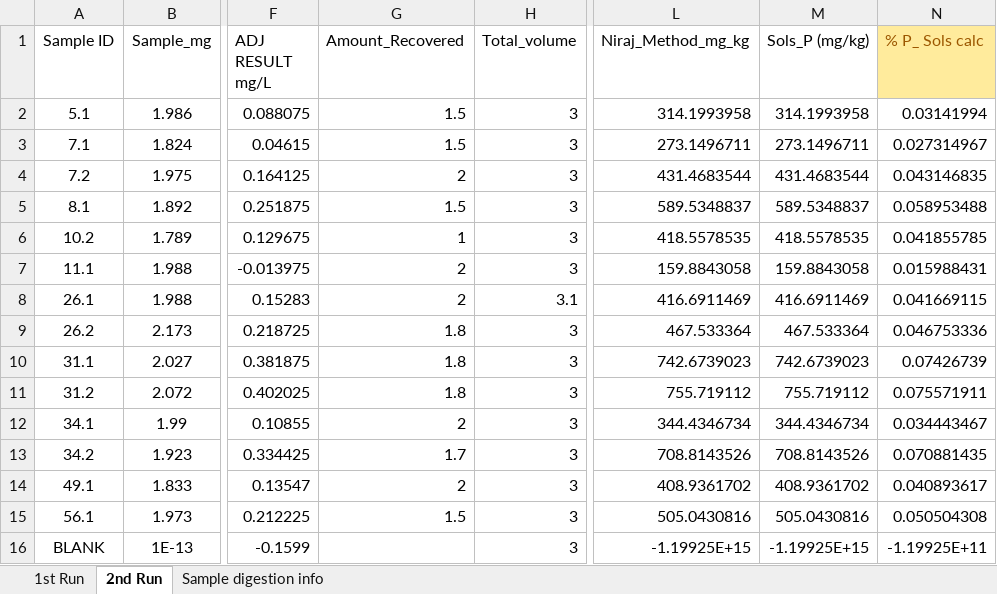
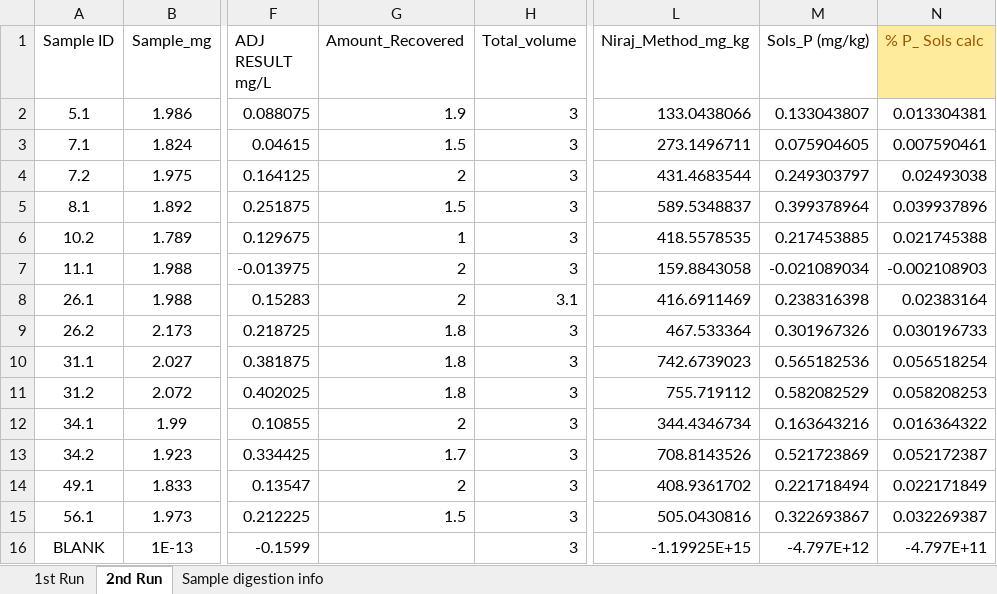
Before and after one commit to SolomonMM876/ABS_FIRE_MYCO, an Excel workbook: Raw_data/Stoich/Manual Calc_Total P.xlsx, sheet 2nd Run, drawn as a sheet; only a part is shown, gaps mark what is left out; values as stored, in another font and other column widths than the file's, no borders; the diff covers the shown part only; the diff names each change by its address in the sheet, - before the commit and + after, or states it on an @@ line.

```diff
--- a/Raw_data/Stoich/Manual Calc_Total P.xlsx (sheet 2nd Run)
+++ b/Raw_data/Stoich/Manual Calc_Total P.xlsx (sheet 2nd Run)
-G2 (Amount_Recovered): 1.5
+G2 (Amount_Recovered): 1.9
-L2 (Niraj_Method_mg_kg): 314.1993958
+L2 (Niraj_Method_mg_kg): 133.0438066
-M2 (Sols_P (mg/kg)): 314.1993958
+M2 (Sols_P (mg/kg)): 0.133043807
-N2 (% P_ Sols calc): 0.03141994
+N2 (% P_ Sols calc): 0.013304381
-M3 (Sols_P (mg/kg)): 273.1496711
+M3 (Sols_P (mg/kg)): 0.075904605
-N3 (% P_ Sols calc): 0.027314967
+N3 (% P_ Sols calc): 0.007590461
-M4 (Sols_P (mg/kg)): 431.4683544
+M4 (Sols_P (mg/kg)): 0.249303797
-N4 (% P_ Sols calc): 0.043146835
+N4 (% P_ Sols calc): 0.02493038
-M5 (Sols_P (mg/kg)): 589.5348837
+M5 (Sols_P (mg/kg)): 0.399378964
-N5 (% P_ Sols calc): 0.058953488
+N5 (% P_ Sols calc): 0.039937896
-M6 (Sols_P (mg/kg)): 418.5578535
+M6 (Sols_P (mg/kg)): 0.217453885
-N6 (% P_ Sols calc): 0.041855785
+N6 (% P_ Sols calc): 0.021745388
-M7 (Sols_P (mg/kg)): 159.8843058
+M7 (Sols_P (mg/kg)): -0.021089034
-N7 (% P_ Sols calc): 0.015988431
+N7 (% P_ Sols calc): -0.002108903
-M8 (Sols_P (mg/kg)): 416.6911469
+M8 (Sols_P (mg/kg)): 0.238316398
-N8 (% P_ Sols calc): 0.041669115
+N8 (% P_ Sols calc): 0.02383164
-M9 (Sols_P (mg/kg)): 467.533364
+M9 (Sols_P (mg/kg)): 0.301967326
-N9 (% P_ Sols calc): 0.046753336
+N9 (% P_ Sols calc): 0.030196733
-M10 (Sols_P (mg/kg)): 742.6739023
+M10 (Sols_P (mg/kg)): 0.565182536
-N10 (% P_ Sols calc): 0.07426739
+N10 (% P_ Sols calc): 0.056518254
-M11 (Sols_P (mg/kg)): 755.719112
+M11 (Sols_P (mg/kg)): 0.582082529
-N11 (% P_ Sols calc): 0.075571911
+N11 (% P_ Sols calc): 0.058208253
-M12 (Sols_P (mg/kg)): 344.4346734
+M12 (Sols_P (mg/kg)): 0.163643216
-N12 (% P_ Sols calc): 0.034443467
+N12 (% P_ Sols calc): 0.016364322
-M13 (Sols_P (mg/kg)): 708.8143526
+M13 (Sols_P (mg/kg)): 0.521723869
-N13 (% P_ Sols calc): 0.070881435
+N13 (% P_ Sols calc): 0.052172387
-M14 (Sols_P (mg/kg)): 408.9361702
+M14 (Sols_P (mg/kg)): 0.221718494
-N14 (% P_ Sols calc): 0.040893617
+N14 (% P_ Sols calc): 0.022171849
-M15 (Sols_P (mg/kg)): 505.0430816
+M15 (Sols_P (mg/kg)): 0.322693867
-N15 (% P_ Sols calc): 0.050504308
+N15 (% P_ Sols calc): 0.032269387
-M16 (Sols_P (mg/kg)): -1.19925E+15
+M16 (Sols_P (mg/kg)): -4.797E+12
-N16 (% P_ Sols calc): -1.19925E+11
+N16 (% P_ Sols calc): -4.797E+11
```
Also changed, not shown: 32 edited cells elsewhere in this sheet, Processed_data/All_Bag_Site_Info.xlsx, Processed_data/Resin_Nutrients.xlsx, 5 other files.
